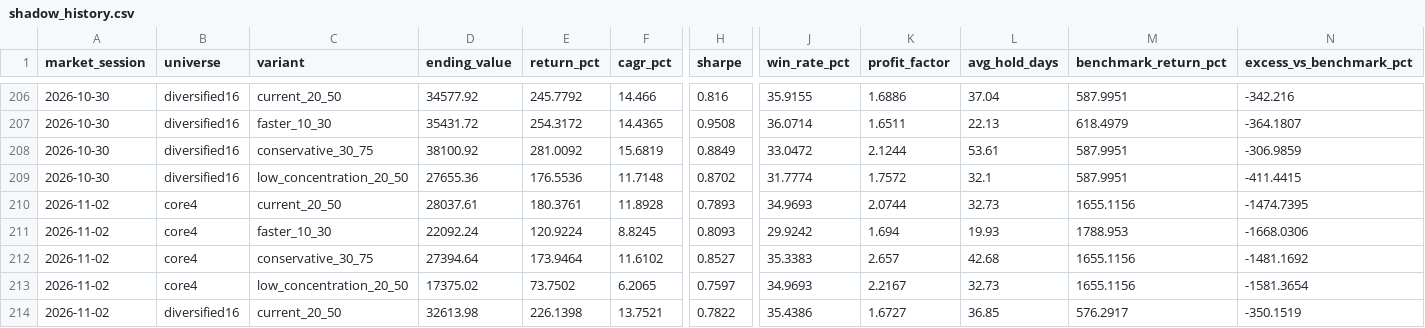
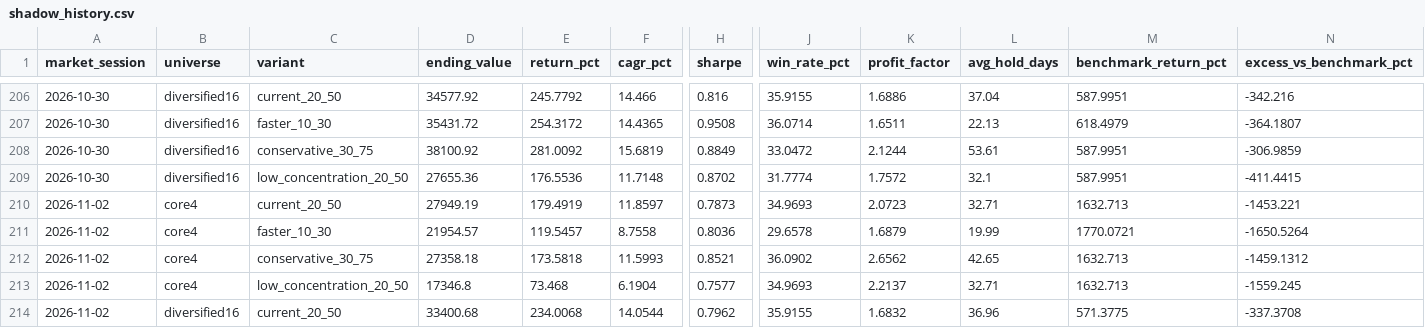
Before and after one commit to iikaitlynii/trading-bot, a CSV file: research_lab/shadow_history.csv, drawn as a sheet; only a part is shown, gaps mark what is left out; removed rows and columns are numbered as before the commit, all else as after; rows hold the shown columns only; the diff covers the shown part only; the diff names each change by its address in the sheet, - before the commit and + after, or states it on an @@ line.

```diff
--- a/research_lab/shadow_history.csv
+++ b/research_lab/shadow_history.csv
-D210 (ending_value): 28037.61
+D210 (ending_value): 27949.19
-E210 (return_pct): 180.3761
+E210 (return_pct): 179.4919
-F210 (cagr_pct): 11.8928
+F210 (cagr_pct): 11.8597
-H210 (sharpe): 0.7893
+H210 (sharpe): 0.7873
-K210 (profit_factor): 2.0744
+K210 (profit_factor): 2.0723
-L210 (avg_hold_days): 32.73
+L210 (avg_hold_days): 32.71
-M210 (benchmark_return_pct): 1655.1156
+M210 (benchmark_return_pct): 1632.713
-N210 (excess_vs_benchmark_pct): -1474.7395
+N210 (excess_vs_benchmark_pct): -1453.221
-row 211: 2026-11-02 | core4 | faster_10_30 | 22092.24 | 120.9224 | 8.8245 | 0.8093 | 29.9242 | 1.694 | 19.93 | 1788.953 | -1668.0306
+row 211: 2026-11-02 | core4 | faster_10_30 | 21954.57 | 119.5457 | 8.7558 | 0.8036 | 29.6578 | 1.6879 | 19.99 | 1770.0721 | -1650.5264
-D212 (ending_value): 27394.64
+D212 (ending_value): 27358.18
-E212 (return_pct): 173.9464
+E212 (return_pct): 173.5818
-F212 (cagr_pct): 11.6102
+F212 (cagr_pct): 11.5993
-H212 (sharpe): 0.8527
+H212 (sharpe): 0.8521
-J212 (win_rate_pct): 35.3383
+J212 (win_rate_pct): 36.0902
-K212 (profit_factor): 2.657
+K212 (profit_factor): 2.6562
-L212 (avg_hold_days): 42.68
+L212 (avg_hold_days): 42.65
-M212:M213 (benchmark_return_pct): 1655.1156
+M212:M213 (benchmark_return_pct): 1632.713
-N212 (excess_vs_benchmark_pct): -1481.1692
+N212 (excess_vs_benchmark_pct): -1459.1312
-D213 (ending_value): 17375.02
+D213 (ending_value): 17346.8
-E213 (return_pct): 73.7502
+E213 (return_pct): 73.468
-F213 (cagr_pct): 6.2065
+F213 (cagr_pct): 6.1904
-H213 (sharpe): 0.7597
+H213 (sharpe): 0.7577
-K213 (profit_factor): 2.2167
+K213 (profit_factor): 2.2137
-L213 (avg_hold_days): 32.73
+L213 (avg_hold_days): 32.71
-N213 (excess_vs_benchmark_pct): -1581.3654
+N213 (excess_vs_benchmark_pct): -1559.245
-row 214: 2026-11-02 | diversified16 | current_20_50 | 32613.98 | 226.1398 | 13.7521 | 0.7822 | 35.4386 | 1.6727 | 36.85 | 576.2917 | -350.1519
+row 214: 2026-11-02 | diversified16 | current_20_50 | 33400.68 | 234.0068 | 14.0544 | 0.7962 | 35.9155 | 1.6832 | 36.96 | 571.3775 | -337.3708
```
Also changed, not shown: 1 added row, 1 removed row and 16 edited cells elsewhere in this file, crypto_paper/forward_signals.csv, research_lab/latest_shadow_results.csv, 4 other files.
